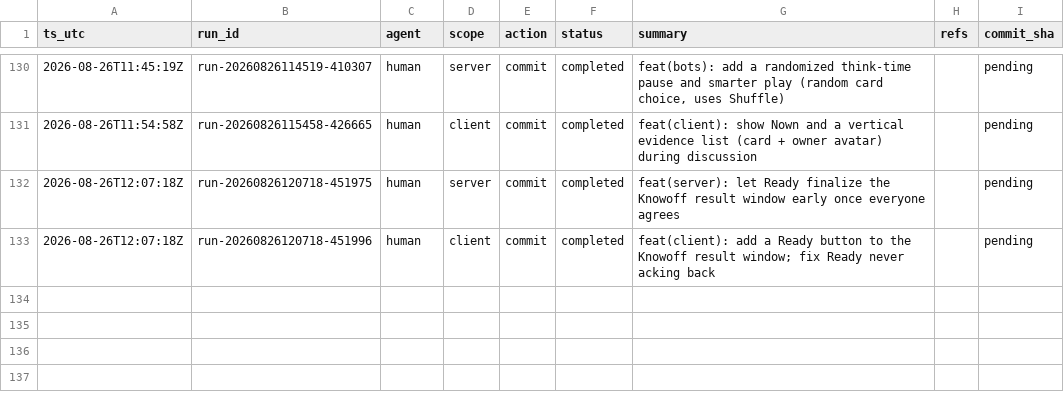
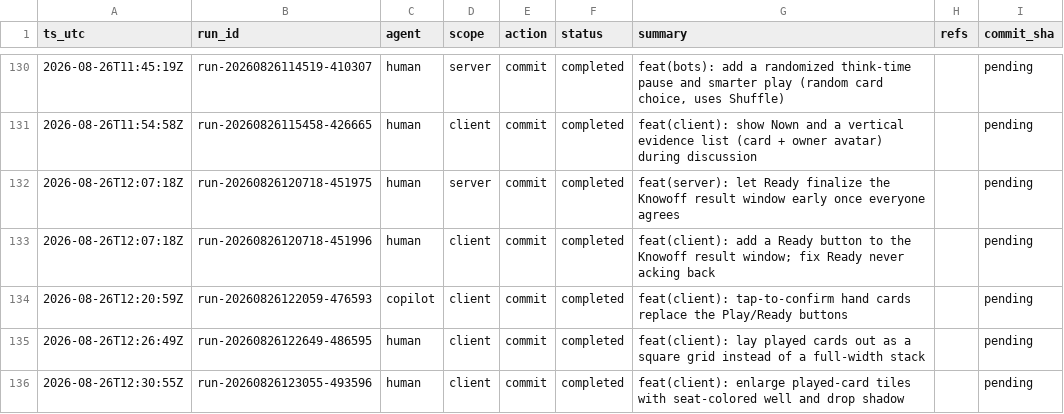
Before and after one commit to metaphy6/knowoff, a CSV file: docs/tracking/tracking.csv, drawn as a sheet; only a part is shown, gaps mark what is left out; the diff names each change by its address in the sheet, - before the commit and + after, or states it on an @@ line.

Commit message:
feat(client): tap-to-confirm hand cards replace the Play/Ready buttons
[run-20260826122059-476593]

```diff
--- a/docs/tracking/tracking.csv
+++ b/docs/tracking/tracking.csv
+row 134: 2026-08-26T12:20:59Z | run-20260826122059-476593 | copilot | client | commit | completed | feat(client): tap-to-confirm hand cards replace the Play/Ready buttons |  | pending
+row 135: 2026-08-26T12:26:49Z | run-20260826122649-486595 | human | client | commit | completed | feat(client): lay played cards out as a square grid instead of a full-width stack |  | pending
+row 136: 2026-08-26T12:30:55Z | run-20260826123055-493596 | human | client | commit | completed | feat(client): enlarge played-card tiles with seat-colored well and drop shadow |  | pending
```
Also changed, not shown: 8 other files.
